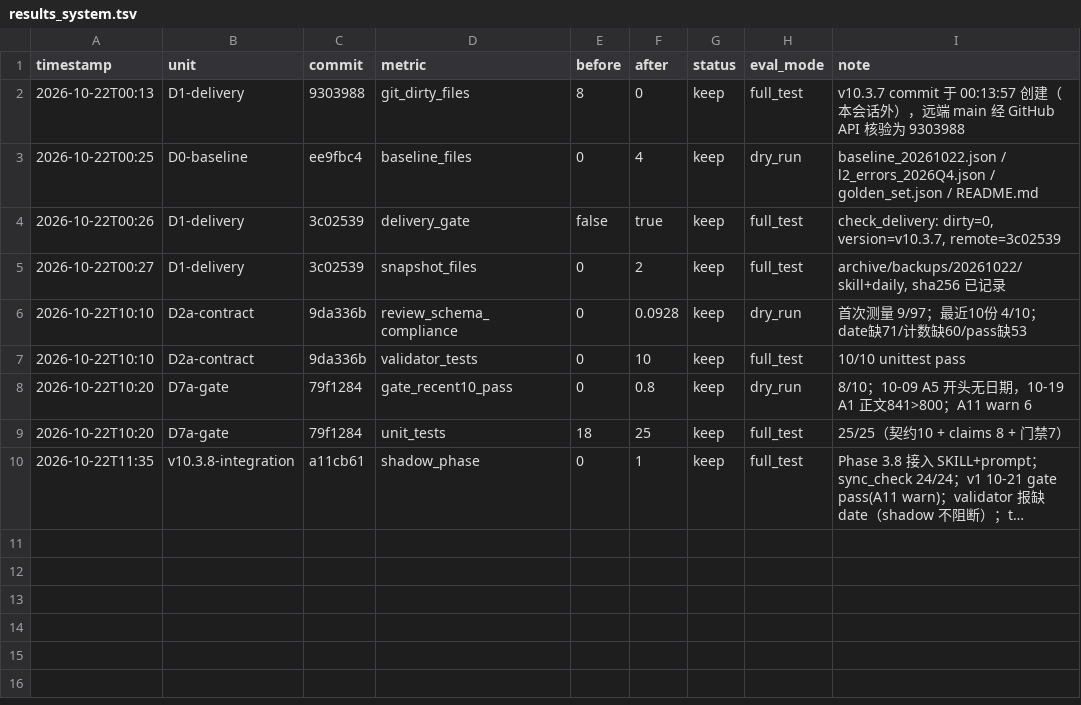
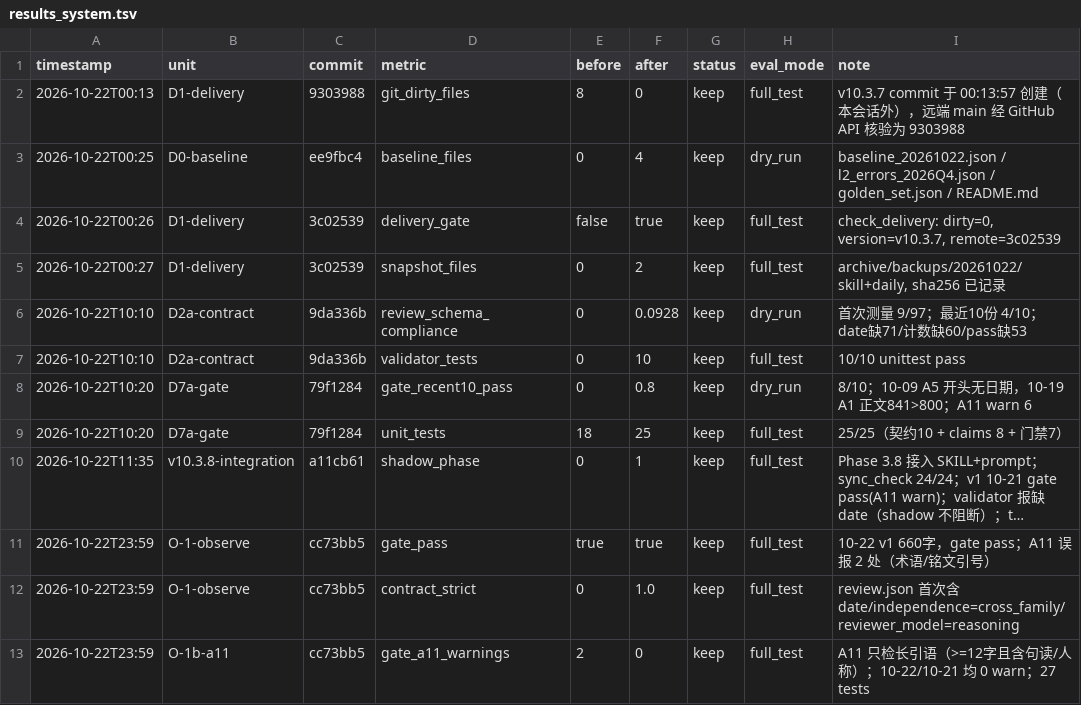
Before and after one commit to Saber-doudou/history-today-writer, a TSV file: eval/results_system.tsv, drawn as a sheet; long unchanged cells end in …; the diff names each change by its address in the sheet, - before the commit and + after, or states it on an @@ line.

Commit message:
opt(O-1): observe first v10.3.8 shadow run; fix A11 term-quote false positive

```diff
--- a/eval/results_system.tsv
+++ b/eval/results_system.tsv
+row 11: 2026-10-22T23:59 | O-1-observe | cc73bb5 | gate_pass | true | true | keep | full_test | 10-22 v1 660字，gate pass；A11 误报 2 处（术语/铭文引号）
+row 12: 2026-10-22T23:59 | O-1-observe | cc73bb5 | contract_strict | 0 | 1.0 | keep | full_test | review.json 首次含 date/independence=cross_family/reviewer_model=reasoning
+row 13: 2026-10-22T23:59 | O-1b-a11 | cc73bb5 | gate_a11_warnings | 2 | 0 | keep | full_test | A11 只检长引语（>=12字且含句读/人称）；10-22/10-21 均 0 warn；27 tests
```
Also changed, not shown: 2 other files.
